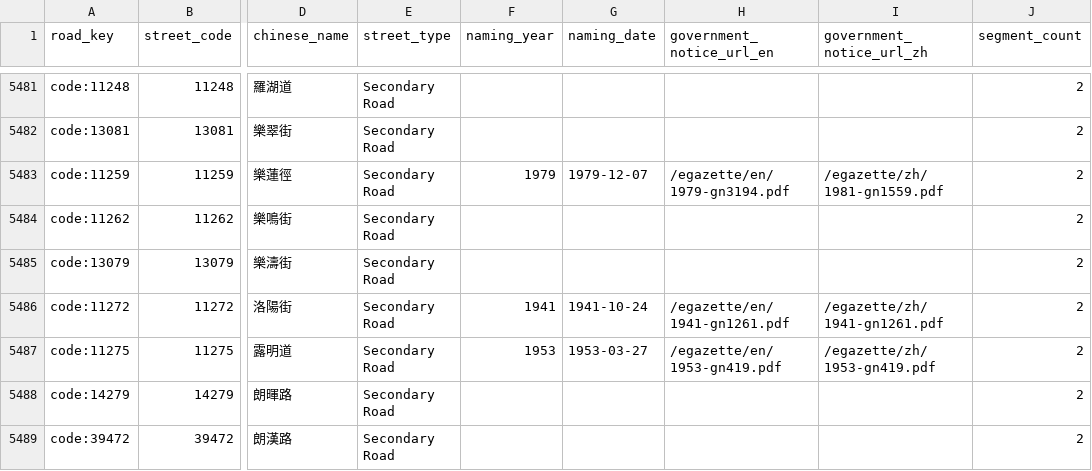
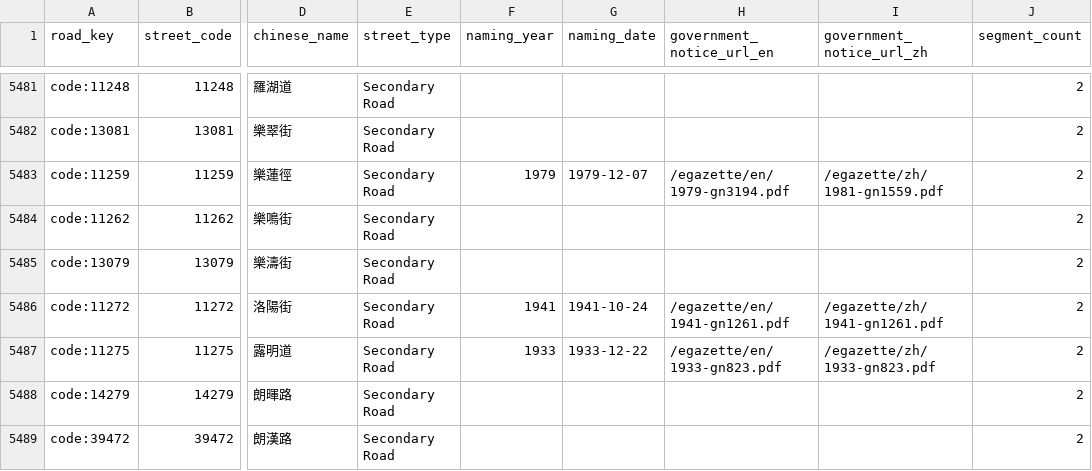
Before and after one commit to cswbrian/street-naming-map, a CSV file: public/data/master/pending-naming-years.csv, drawn as a sheet; only a part is shown, gaps mark what is left out; the diff names each change by its address in the sheet, - before the commit and + after, or states it on an @@ line.

```diff
--- a/public/data/master/pending-naming-years.csv
+++ b/public/data/master/pending-naming-years.csv
-F5487 (naming_year): 1953
+F5487 (naming_year): 1933
-G5487 (naming_date): 1953-03-27
+G5487 (naming_date): 1933-12-22
-H5487 (government_notice_url_en): /egazette/en/1953-gn419.pdf
+H5487 (government_notice_url_en): /egazette/en/1933-gn823.pdf
-I5487 (government_notice_url_zh): /egazette/zh/1953-gn419.pdf
+I5487 (government_notice_url_zh): /egazette/zh/1933-gn823.pdf
```
Also changed, not shown: 10 other files.
